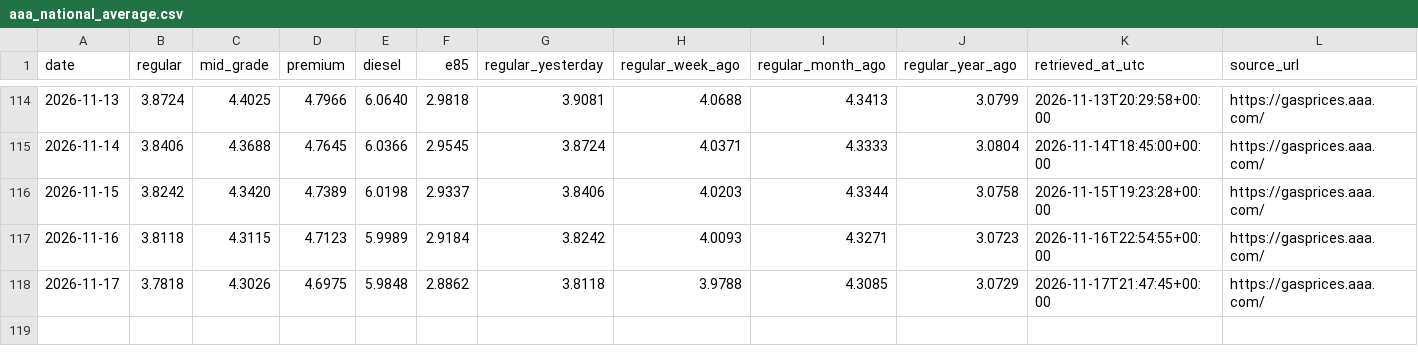
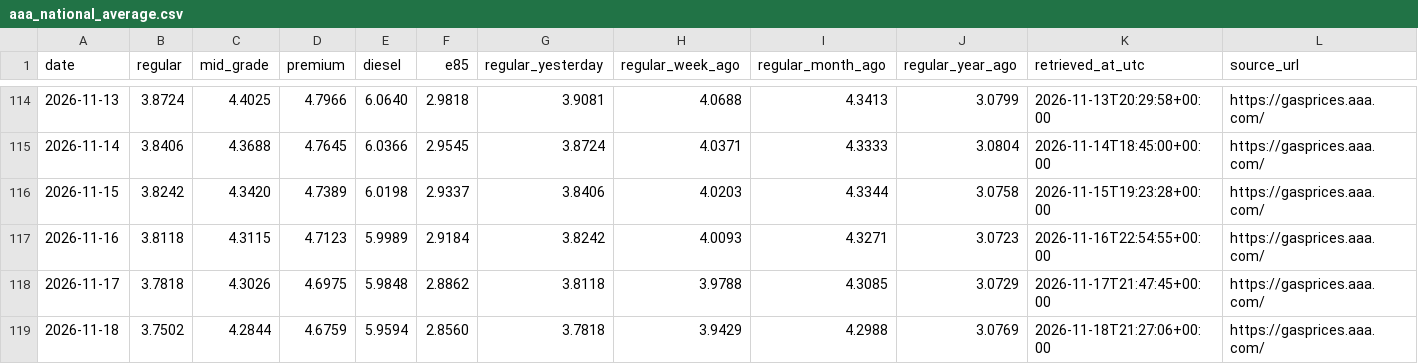
Before and after one commit to parallax-parking/daily-gas-prices, a CSV file: data/aaa_national_average.csv, drawn as a sheet; only a part is shown, gaps mark what is left out.

```diff
--- a/data/aaa_national_average.csv
+++ b/data/aaa_national_average.csv
@@ -118 +118,2 @@ date,regular,mid_grade,premium,diesel,e85,regular_yesterday,regular_week_ago,reg
 2026-11-17,3.7818,4.3026,4.6975,5.9848,2.8862,3.8118,3.9788,4.3085,3.0729,2026-11-17T21:47:45+00:00,https://gasprices.aaa.com/
+2026-11-18,3.7502,4.2844,4.6759,5.9594,2.8560,3.7818,3.9429,4.2988,3.0769,2026-11-18T21:27:06+00:00,https://gasprices.aaa.com/
```
Also changed, not shown: data/forecasts.csv, 2 other files.
